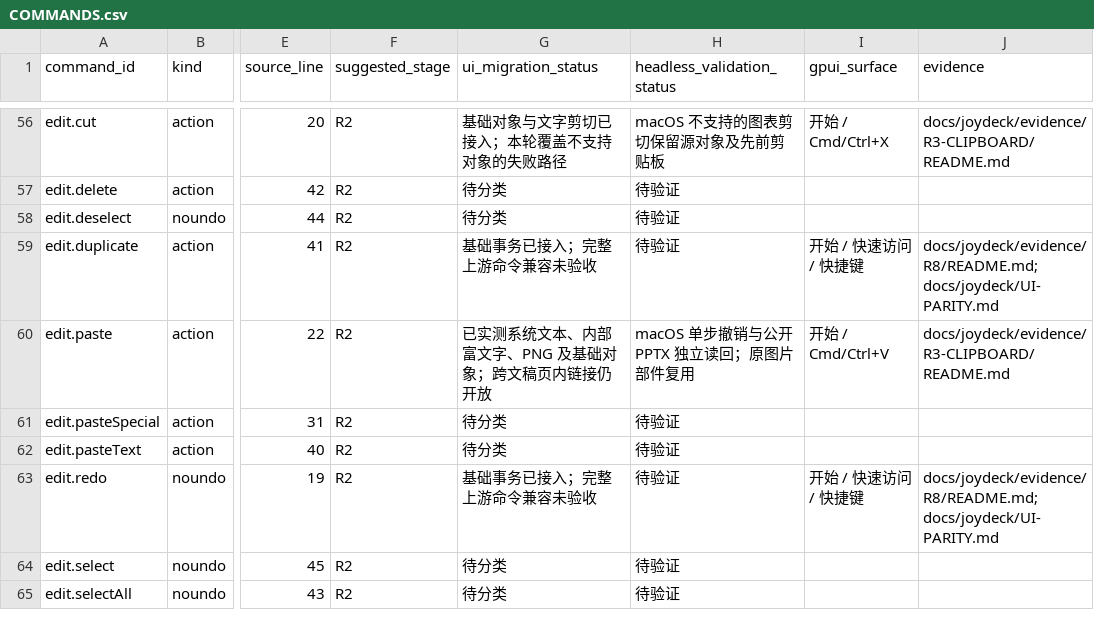
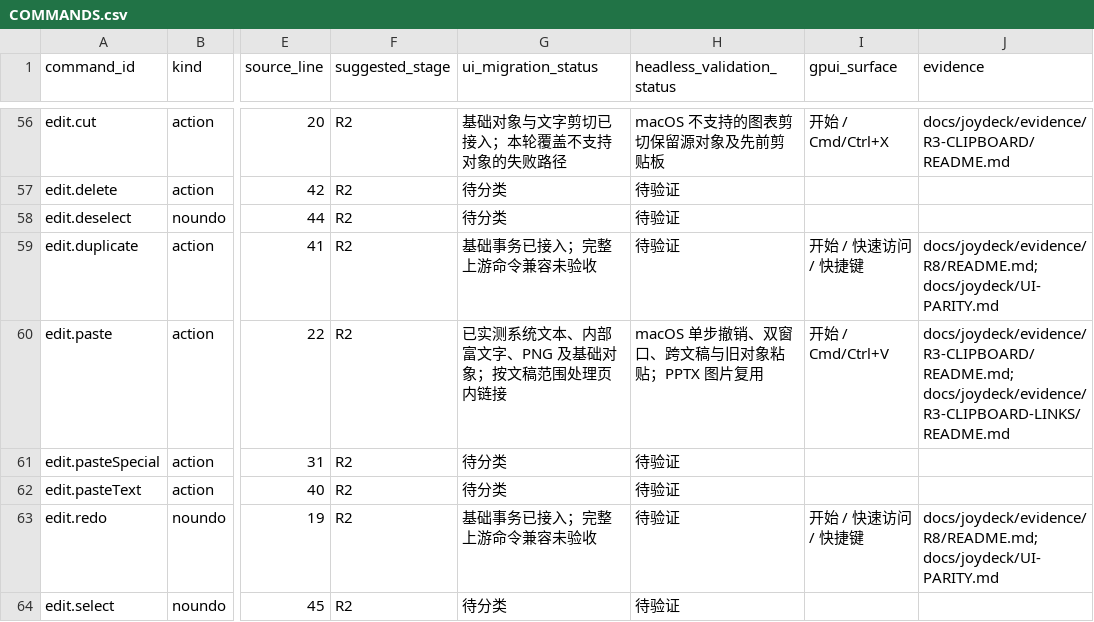
Before and after one commit to willmove/joyoffice, a CSV file: docs/joydeck/COMMANDS.csv, drawn as a sheet; only a part is shown, gaps mark what is left out; the shorter side is filled out with more unchanged rows; the diff names each change by its address in the sheet, - before the commit and + after, or states it on an @@ line.

Commit message:
Scope JoyDeck clipboard links to the source document

```diff
--- a/docs/joydeck/COMMANDS.csv
+++ b/docs/joydeck/COMMANDS.csv
-G60 (ui_migration_status): 已实测系统文本、内部富文字、PNG 及基础对象；跨文稿页内链接仍开放
+G60 (ui_migration_status): 已实测系统文本、内部富文字、PNG 及基础对象；按文稿范围处理页内链接
-H60 (headless_validation_status): macOS 单步撤销与公开 PPTX 独立读回；原图片部件复用
+H60 (headless_validation_status): macOS 单步撤销、双窗口、跨文稿与旧对象粘贴；PPTX 图片复用
-J60 (evidence): docs/joydeck/evidence/R3-CLIPBOARD/README.md
+J60 (evidence): docs/joydeck/evidence/R3-CLIPBOARD/README.md; docs/joydeck/evidence/R3-CLIPBOARD-LINKS/README.md
```
Also changed, not shown: 23 other files.
